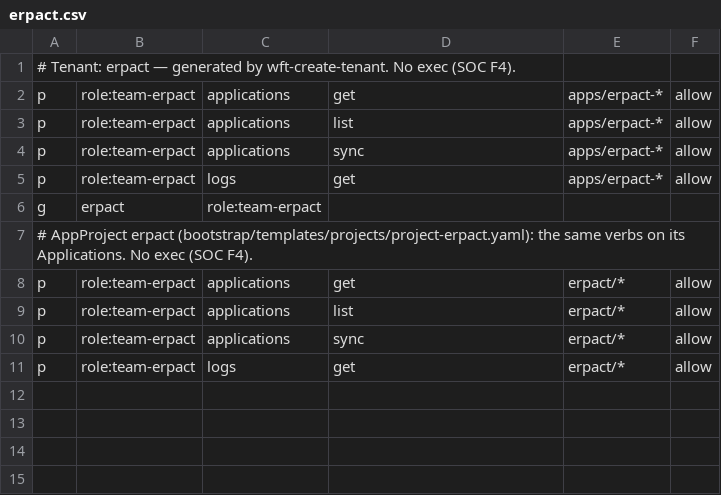
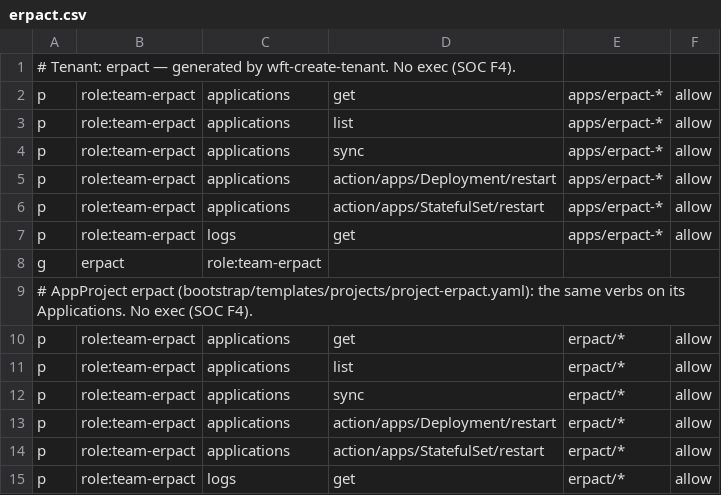
Before and after one commit to mctlhq/mctl-gitops, a CSV file: platform-gitops/argocd/rbac/tenants/erpact.csv, drawn as a sheet.

```diff
--- a/platform-gitops/argocd/rbac/tenants/erpact.csv
+++ b/platform-gitops/argocd/rbac/tenants/erpact.csv
@@ -4,2 +4,4 @@ p, role:team-erpact, applications, list, apps/erpact-*, allow
 p, role:team-erpact, applications, sync, apps/erpact-*, allow
+p, role:team-erpact, applications, action/apps/Deployment/restart, apps/erpact-*, allow
+p, role:team-erpact, applications, action/apps/StatefulSet/restart, apps/erpact-*, allow
 p, role:team-erpact, logs, get, apps/erpact-*, allow
@@ -10,2 +12,4 @@ p, role:team-erpact, applications, list, erpact/*, allow
 p, role:team-erpact, applications, sync, erpact/*, allow
+p, role:team-erpact, applications, action/apps/Deployment/restart, erpact/*, allow
+p, role:team-erpact, applications, action/apps/StatefulSet/restart, erpact/*, allow
 p, role:team-erpact, logs, get, erpact/*, allow
```
Also changed, not shown: platform-gitops/argocd/rbac/tenants/commerce-proof.csv, platform-gitops/argocd/rbac/tenants/karabu.csv, 4 other files.
